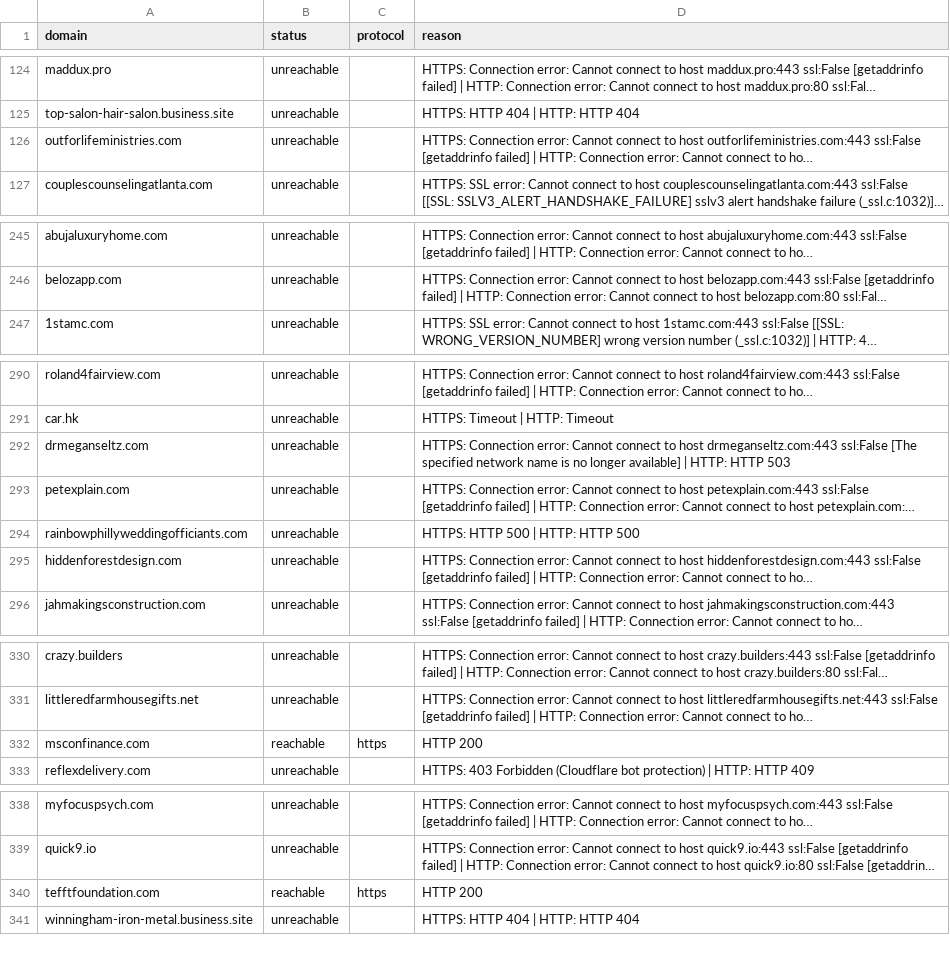
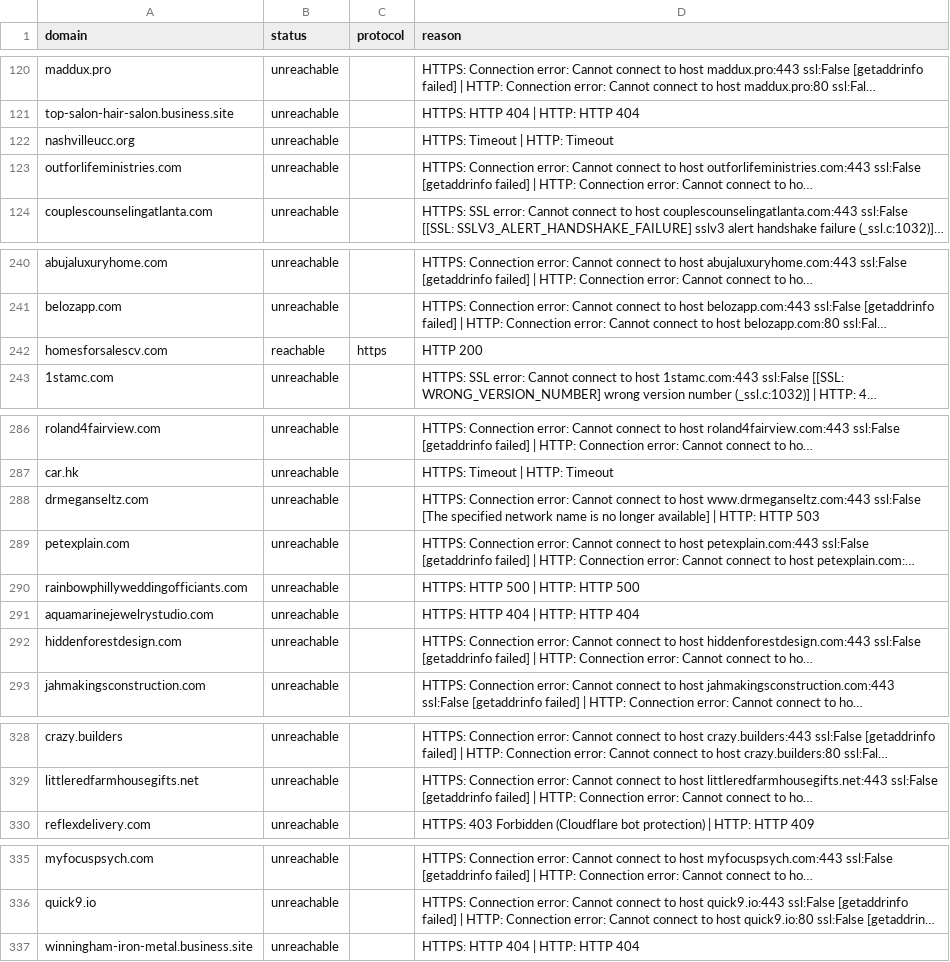
Before and after one commit to turcoaneo/company-data-api, a CSV file: results/bad_urls_report.csv, drawn as a sheet; only a part is shown, gaps mark what is left out; long unchanged cells end in …; removed rows and columns are numbered as before the commit, all else as after; the diff covers the shown part only; the diff names each change by its address in the sheet, - before the commit and + after, or states it on an @@ line.

```diff
--- a/results/bad_urls_report.csv
+++ b/results/bad_urls_report.csv
+row 122: nashvilleucc.org | unreachable |  | HTTPS: Timeout | HTTP: Timeout
+row 242: homesforsalescv.com | reachable | https | HTTP 200
-D288 (reason): …to host drmeganseltz.com:443 ssl:False [The…
+D288 (reason): …to host www.drmeganseltz.com:443 ssl:False [The…
+row 291: aquamarinejewelrystudio.com | unreachable |  | HTTPS: HTTP 404 | HTTP: HTTP 404
-row 332: msconfinance.com | reachable | https | HTTP 200
-row 340: tefftfoundation.com | reachable | https | HTTP 200
```
Also changed, not shown: 8 added rows, 11 removed rows and 6 edited cells elsewhere in this file, 10 other files.
